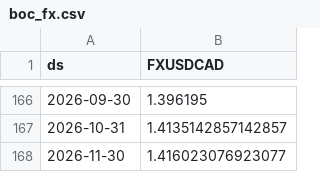
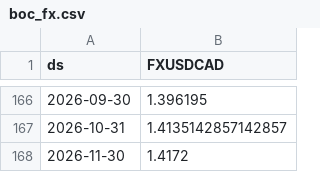
Before and after one commit to v-datos/Banff_Visit_Planner_App, a CSV file: data/cache/boc_fx.csv, drawn as a sheet; only a part is shown, gaps mark what is left out.

```diff
--- a/data/cache/boc_fx.csv
+++ b/data/cache/boc_fx.csv
@@ -167,2 +167,2 @@ ds,FXUSDCAD
 2026-10-31,1.4135142857142857
-2026-11-30,1.416023076923077
+2026-11-30,1.4172
```
Also changed, not shown: data/cache/boc_fx_daily.csv, data/cache/weather_daily.csv, 10 other files.
